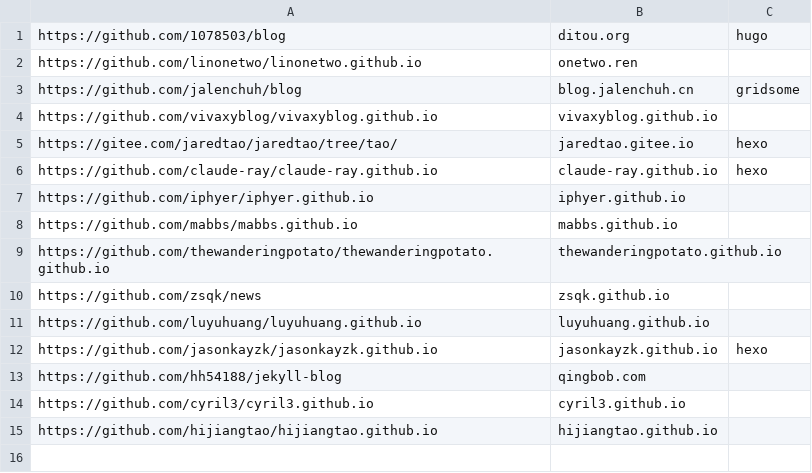
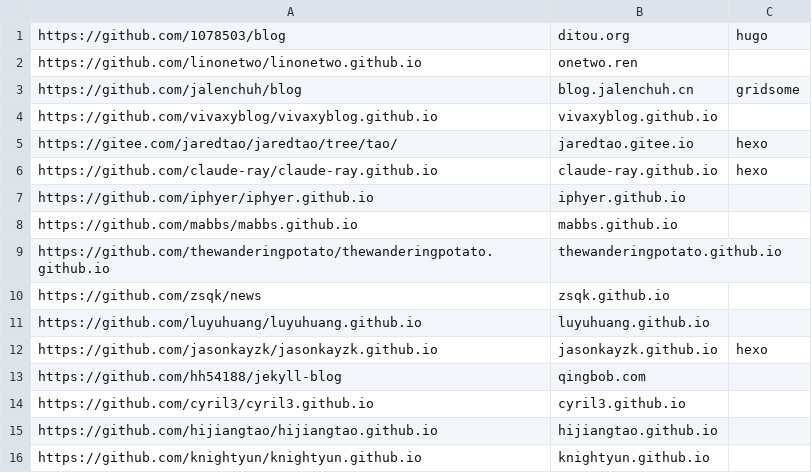
Before and after one commit to nobodxbodon/collection-of-chinese-blogs, a CSV file: 原型/仓库列表.csv, drawn as a sheet.

```diff
--- a/原型/仓库列表.csv
+++ b/原型/仓库列表.csv
@@ -15 +15,2 @@ https://github.com/cyril3/cyril3.github.io,cyril3.github.io,
 https://github.com/hijiangtao/hijiangtao.github.io,hijiangtao.github.io,
+https://github.com/knightyun/knightyun.github.io,knightyun.github.io,
```
Also changed, not shown: 原型/博文目录.csv, 原型/统计数据.csv, 2 other files.
